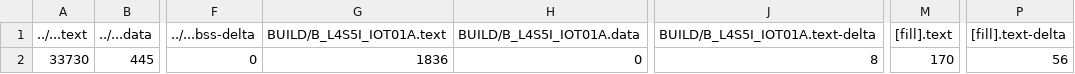
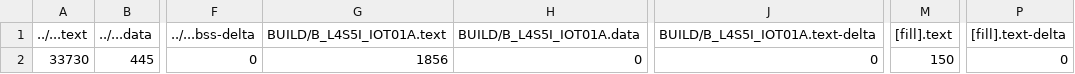
Before and after one commit to KL-Huang/mbed_HW2, a CSV file: HW2/BUILD/B_L4S5I_IOT01A/GCC_ARM/HW2_map.csv, drawn as a sheet; only a part is shown, gaps mark what is left out; the diff names each change by its address in the sheet, - before the commit and + after, or states it on an @@ line.

```diff
--- a/HW2/BUILD/B_L4S5I_IOT01A/GCC_ARM/HW2_map.csv
+++ b/HW2/BUILD/B_L4S5I_IOT01A/GCC_ARM/HW2_map.csv
-G2 (BUILD/B_L4S5I_IOT01A.text): 1836
+G2 (BUILD/B_L4S5I_IOT01A.text): 1856
-J2 (BUILD/B_L4S5I_IOT01A.text-delta): 8
+J2 (BUILD/B_L4S5I_IOT01A.text-delta): 0
-M2 ([fill].text): 170
+M2 ([fill].text): 150
-P2 ([fill].text-delta): 56
+P2 ([fill].text-delta): 0
```
Also changed, not shown: 29 other files.
